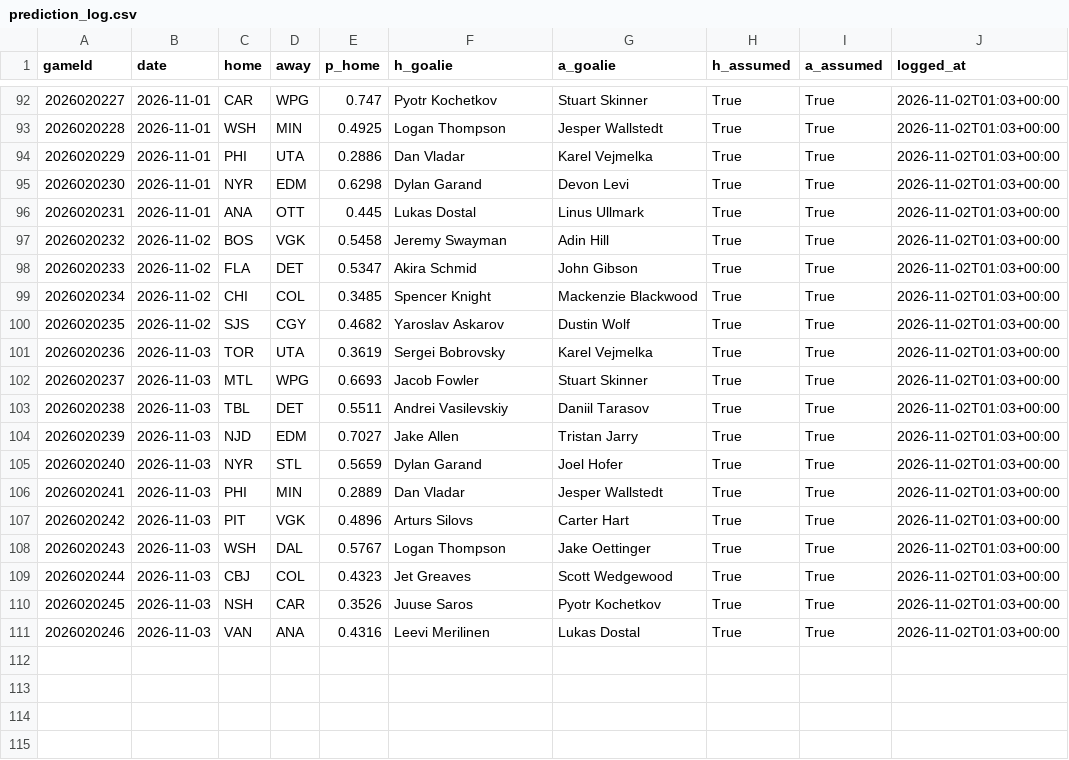
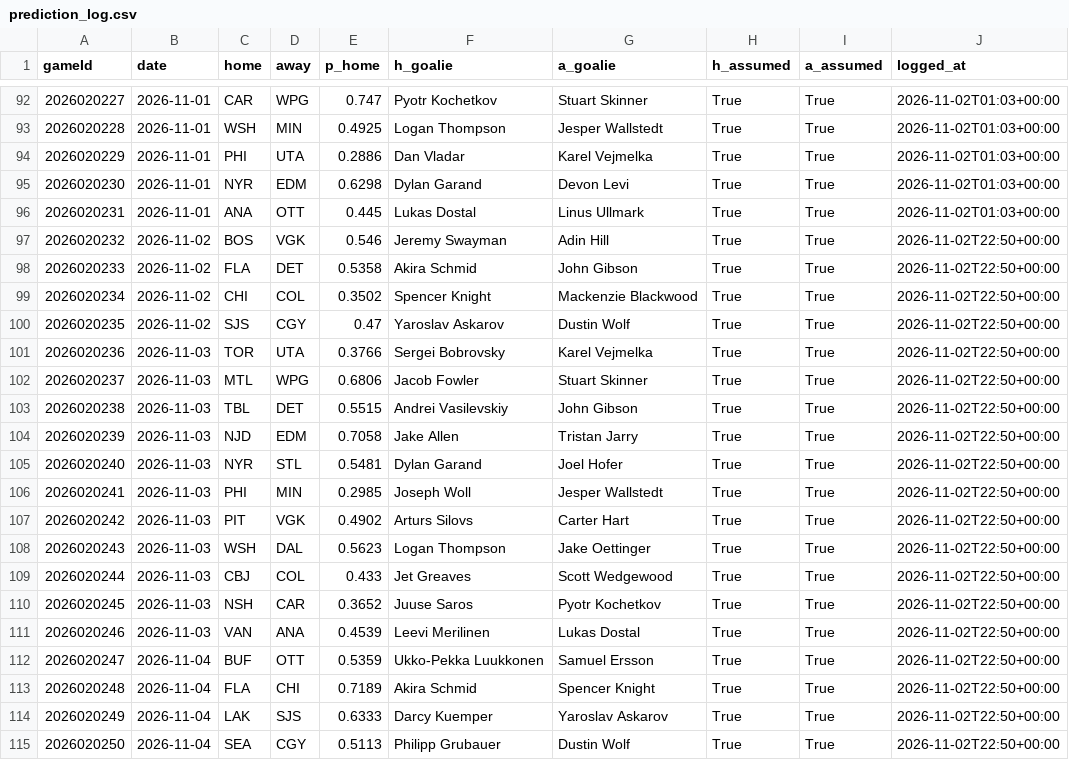
Before and after one commit to BackwardsHAT123/nhl-matchup, a CSV file: docs/data/prediction_log.csv, drawn as a sheet; only a part is shown, gaps mark what is left out.

```diff
--- a/docs/data/prediction_log.csv
+++ b/docs/data/prediction_log.csv
@@ -96,16 +96,20 @@ gameId,date,home,away,p_home,h_goalie,a_goalie,h_assumed,a_assumed,logged_at
 2026020231,2026-11-01,ANA,OTT,0.445,Lukas Dostal,Linus Ullmark,True,True,2026-11-02T01:03+00:00
-2026020232,2026-11-02,BOS,VGK,0.5458,Jeremy Swayman,Adin Hill,True,True,2026-11-02T01:03+00:00
-2026020233,2026-11-02,FLA,DET,0.5347,Akira Schmid,John Gibson,True,True,2026-11-02T01:03+00:00
-2026020234,2026-11-02,CHI,COL,0.3485,Spencer Knight,Mackenzie Blackwood,True,True,2026-11-02T01:03+00:00
-2026020235,2026-11-02,SJS,CGY,0.4682,Yaroslav Askarov,Dustin Wolf,True,True,2026-11-02T01:03+00:00
-2026020236,2026-11-03,TOR,UTA,0.3619,Sergei Bobrovsky,Karel Vejmelka,True,True,2026-11-02T01:03+00:00
-2026020237,2026-11-03,MTL,WPG,0.6693,Jacob Fowler,Stuart Skinner,True,True,2026-11-02T01:03+00:00
-2026020238,2026-11-03,TBL,DET,0.5511,Andrei Vasilevskiy,Daniil Tarasov,True,True,2026-11-02T01:03+00:00
-2026020239,2026-11-03,NJD,EDM,0.7027,Jake Allen,Tristan Jarry,True,True,2026-11-02T01:03+00:00
-2026020240,2026-11-03,NYR,STL,0.5659,Dylan Garand,Joel Hofer,True,True,2026-11-02T01:03+00:00
-2026020241,2026-11-03,PHI,MIN,0.2889,Dan Vladar,Jesper Wallstedt,True,True,2026-11-02T01:03+00:00
-2026020242,2026-11-03,PIT,VGK,0.4896,Arturs Silovs,Carter Hart,True,True,2026-11-02T01:03+00:00
-2026020243,2026-11-03,WSH,DAL,0.5767,Logan Thompson,Jake Oettinger,True,True,2026-11-02T01:03+00:00
-2026020244,2026-11-03,CBJ,COL,0.4323,Jet Greaves,Scott Wedgewood,True,True,2026-11-02T01:03+00:00
-2026020245,2026-11-03,NSH,CAR,0.3526,Juuse Saros,Pyotr Kochetkov,True,True,2026-11-02T01:03+00:00
-2026020246,2026-11-03,VAN,ANA,0.4316,Leevi Merilinen,Lukas Dostal,True,True,2026-11-02T01:03+00:00
+2026020232,2026-11-02,BOS,VGK,0.546,Jeremy Swayman,Adin Hill,True,True,2026-11-02T22:50+00:00
+2026020233,2026-11-02,FLA,DET,0.5358,Akira Schmid,John Gibson,True,True,2026-11-02T22:50+00:00
+2026020234,2026-11-02,CHI,COL,0.3502,Spencer Knight,Mackenzie Blackwood,True,True,2026-11-02T22:50+00:00
+2026020235,2026-11-02,SJS,CGY,0.47,Yaroslav Askarov,Dustin Wolf,True,True,2026-11-02T22:50+00:00
+2026020236,2026-11-03,TOR,UTA,0.3766,Sergei Bobrovsky,Karel Vejmelka,True,True,2026-11-02T22:50+00:00
+2026020237,2026-11-03,MTL,WPG,0.6806,Jacob Fowler,Stuart Skinner,True,True,2026-11-02T22:50+00:00
+2026020238,2026-11-03,TBL,DET,0.5515,Andrei Vasilevskiy,John Gibson,True,True,2026-11-02T22:50+00:00
+2026020239,2026-11-03,NJD,EDM,0.7058,Jake Allen,Tristan Jarry,True,True,2026-11-02T22:50+00:00
+2026020240,2026-11-03,NYR,STL,0.5481,Dylan Garand,Joel Hofer,True,True,2026-11-02T22:50+00:00
+2026020241,2026-11-03,PHI,MIN,0.2985,Joseph Woll,Jesper Wallstedt,True,True,2026-11-02T22:50+00:00
+2026020242,2026-11-03,PIT,VGK,0.4902,Arturs Silovs,Carter Hart,True,True,2026-11-02T22:50+00:00
+2026020243,2026-11-03,WSH,DAL,0.5623,Logan Thompson,Jake Oettinger,True,True,2026-11-02T22:50+00:00
+2026020244,2026-11-03,CBJ,COL,0.433,Jet Greaves,Scott Wedgewood,True,True,2026-11-02T22:50+00:00
+2026020245,2026-11-03,NSH,CAR,0.3652,Juuse Saros,Pyotr Kochetkov,True,True,2026-11-02T22:50+00:00
+2026020246,2026-11-03,VAN,ANA,0.4539,Leevi Merilinen,Lukas Dostal,True,True,2026-11-02T22:50+00:00
+2026020247,2026-11-04,BUF,OTT,0.5359,Ukko-Pekka Luukkonen,Samuel Ersson,True,True,2026-11-02T22:50+00:00
+2026020248,2026-11-04,FLA,CHI,0.7189,Akira Schmid,Spencer Knight,True,True,2026-11-02T22:50+00:00
+2026020249,2026-11-04,LAK,SJS,0.6333,Darcy Kuemper,Yaroslav Askarov,True,True,2026-11-02T22:50+00:00
+2026020250,2026-11-04,SEA,CGY,0.5113,Philipp Grubauer,Dustin Wolf,True,True,2026-11-02T22:50+00:00
```
Also changed, not shown: 9 other files.
